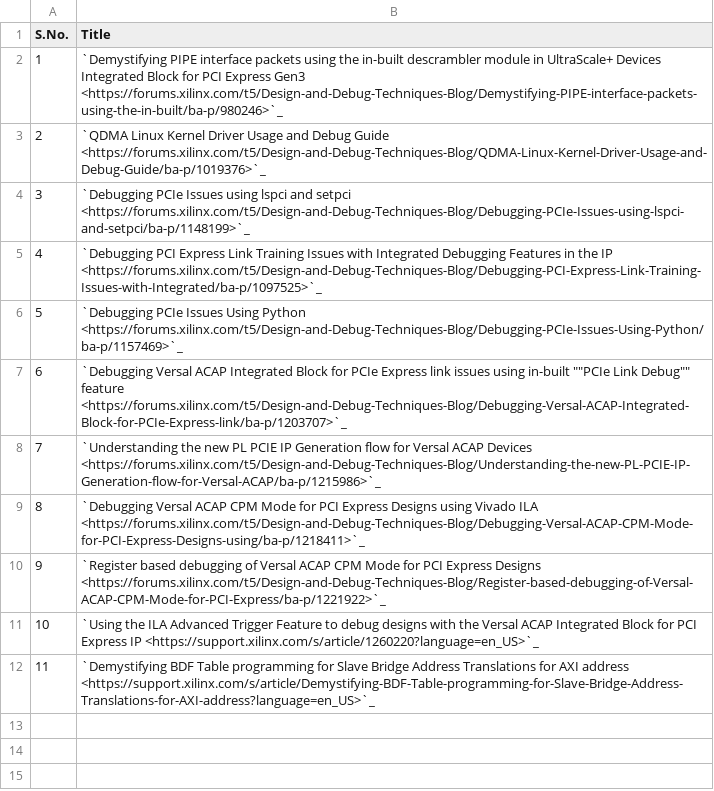
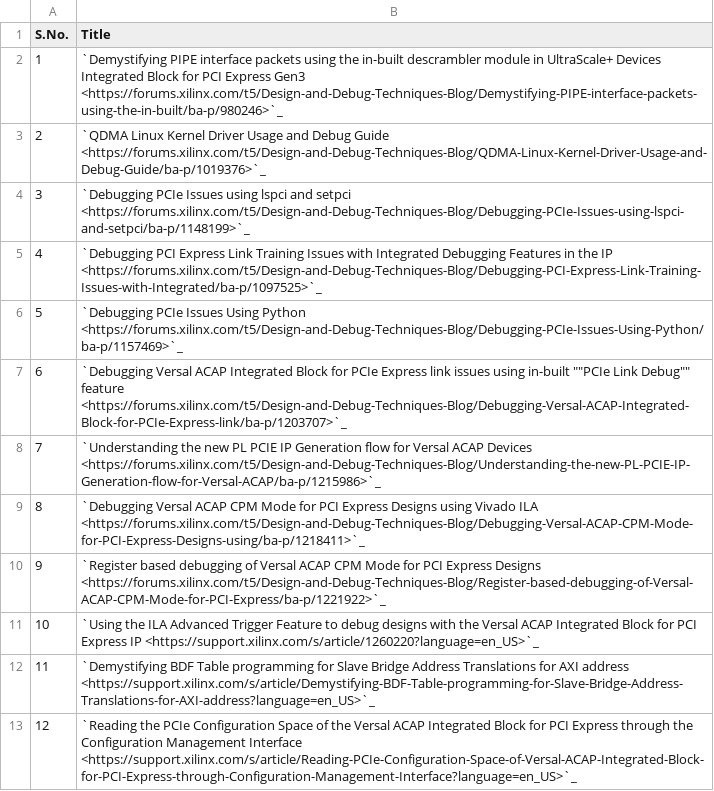
Before and after one commit to Xilinx/pcie-debug-kmap, a CSV file: pciedebug/source/docs/PCIe_Collaterals/csv/Blogs.csv, drawn as a sheet.

Commit message:
Updated PCIe Blogs List

```diff
--- a/pciedebug/source/docs/PCIe_Collaterals/csv/Blogs.csv
+++ b/pciedebug/source/docs/PCIe_Collaterals/csv/Blogs.csv
@@ -12 +12,2 @@ S.No.,Title
 11,`Demystifying BDF Table programming for Slave Bridge Address Translations for AXI address <https://support.xilinx.com/s/article/Demystifying-BDF-Table-programming-for-Slave-Bridge-Address-Translations-for-AXI-address?language=en_US>`_
+12,`Reading the PCIe Configuration Space of the Versal ACAP Integrated Block for PCI Express through the Configuration Management Interface <https://support.xilinx.com/s/article/Reading-PCIe-Configuration-Space-of-Versal-ACAP-Integrated-Block-for-PCI-Express-through-Configuration-Management-Interface?language=en_US>`_
```
Also changed, not shown: 4 other files.
